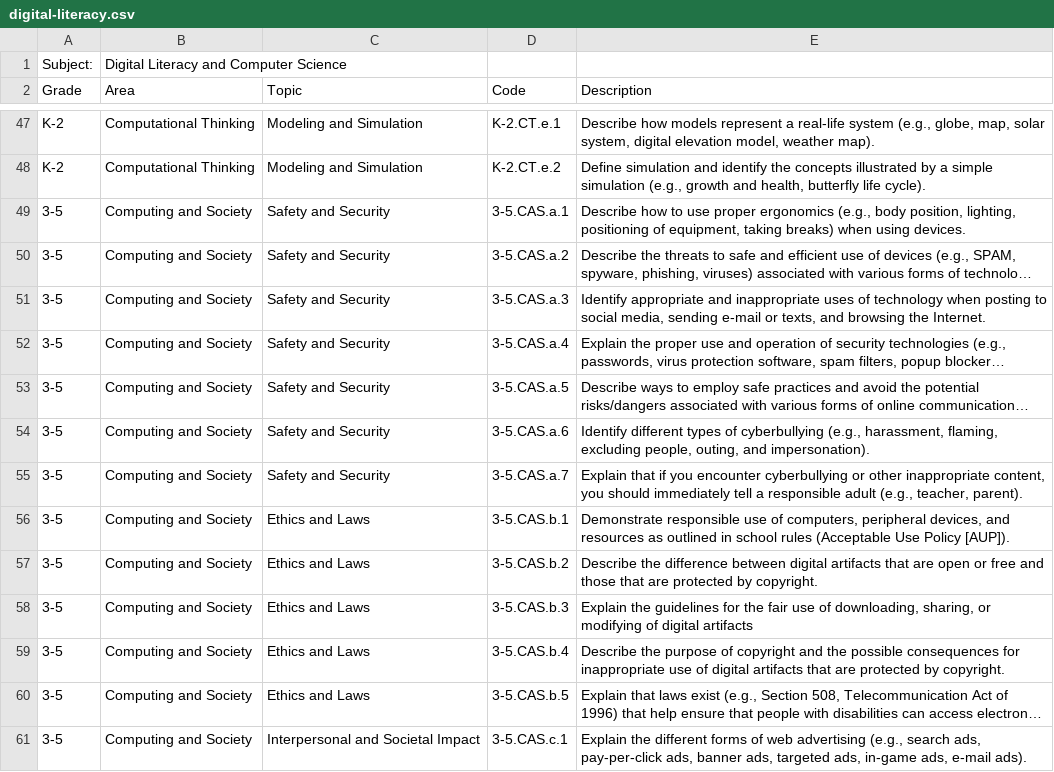
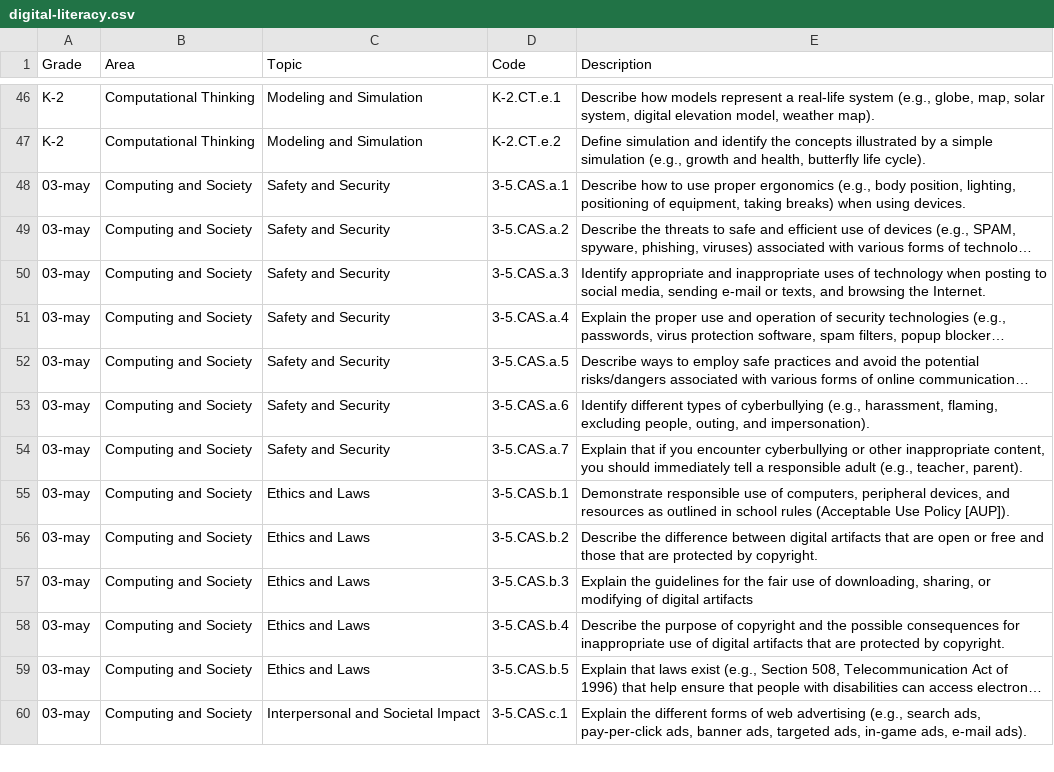
Before and after one commit to josuemontoya1987/smart-teacher-ai-data, a CSV file: data/digital-literacy.csv, drawn as a sheet; only a part is shown, gaps mark what is left out; long unchanged cells end in …; removed rows and columns are numbered as before the commit, all else as after; the diff covers the shown part only; the diff names each change by its address in the sheet, - before the commit and + after, or states it on an @@ line.

```diff
--- a/data/digital-literacy.csv
+++ b/data/digital-literacy.csv
-row 1: Subject: | Digital Literacy and Computer Science
-A48:A60 (Grade): 3-5
+A48:A60 (Grade): 03-may
```
Also changed, not shown: 181 edited cells elsewhere in this file, data/english.csv, data/health-pe.csv, 4 other files.
